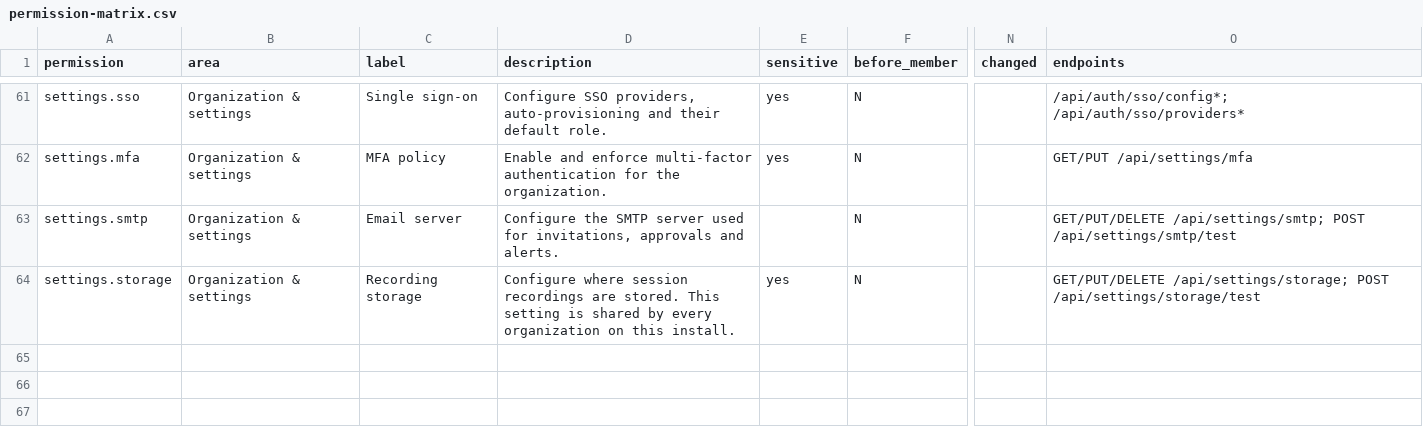
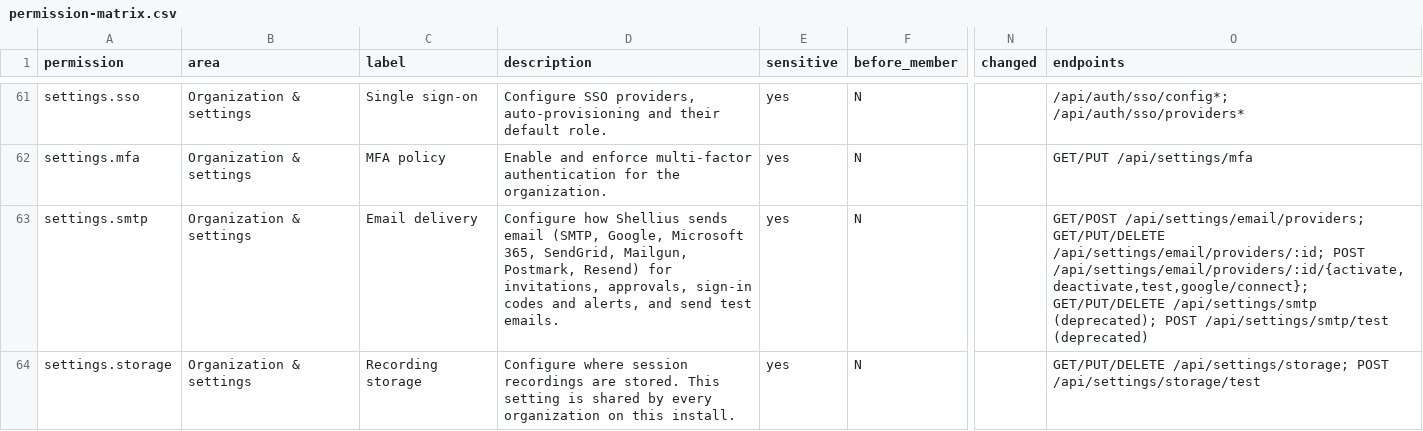
Before and after one commit to YavLabs/shellius, a CSV file: docs/rbac/permission-matrix.csv, drawn as a sheet; only a part is shown, gaps mark what is left out; the diff names each change by its address in the sheet, - before the commit and + after, or states it on an @@ line.

```diff
--- a/docs/rbac/permission-matrix.csv
+++ b/docs/rbac/permission-matrix.csv
-C63 (label): Email server
+C63 (label): Email delivery
-D63 (description): Configure the SMTP server used for invitations, approvals and alerts.
+D63 (description): Configure how Shellius sends email (SMTP, Google, Microsoft 365, SendGrid, Mailgun, Postmark, Resend) for invitations, approvals, sign-in codes and alerts, and send test emails.
-E63 (sensitive): (empty)
+E63 (sensitive): yes
-O63 (endpoints): GET/PUT/DELETE /api/settings/smtp; POST /api/settings/smtp/test
+O63 (endpoints): GET/POST /api/settings/email/providers; GET/PUT/DELETE /api/settings/email/providers/:id; POST /api/settings/email/providers/:id/{activate,deactivate,test,google/connect}; GET/PUT/DELETE /api/settings/smtp (deprecated); POST /api/settings/smtp/test (deprecated)
```
Also changed, not shown: 25 other files.
